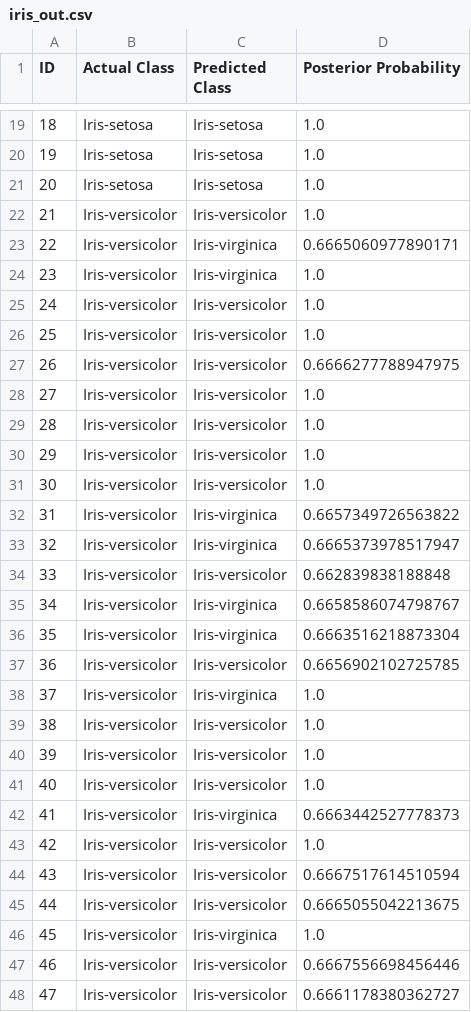
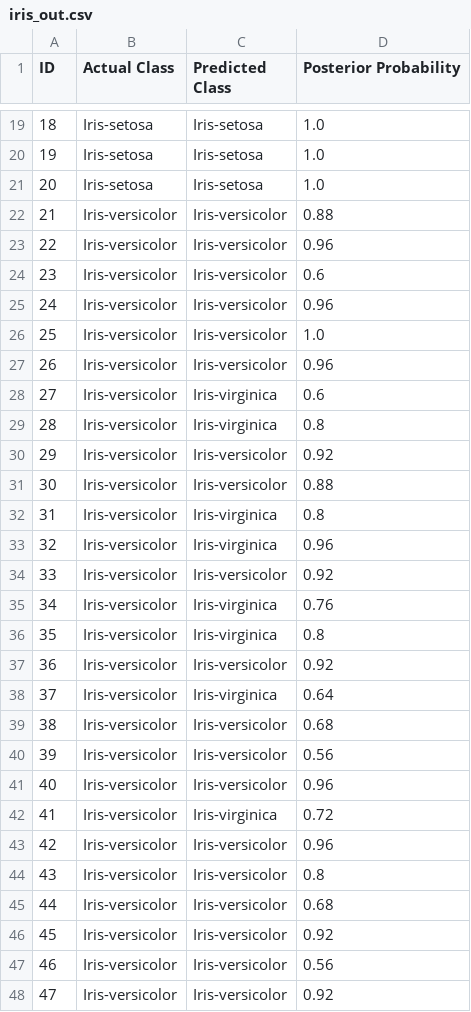
Before and after one commit to moeller142/KNearestNeighbors, a CSV file: iris_out.csv, drawn as a sheet; only a part is shown, gaps mark what is left out; the diff covers the shown part only.

```diff
--- a/iris_out.csv
+++ b/iris_out.csv
@@ -21,28 +21,28 @@ ID,Actual Class,Predicted Class,Posterior Probability
 20,Iris-setosa,Iris-setosa,1.0
-21,Iris-versicolor,Iris-versicolor,1.0
-22,Iris-versicolor,Iris-virginica,0.6665060977890171
-23,Iris-versicolor,Iris-virginica,1.0
-24,Iris-versicolor,Iris-versicolor,1.0
+21,Iris-versicolor,Iris-versicolor,0.88
+22,Iris-versicolor,Iris-versicolor,0.96
+23,Iris-versicolor,Iris-versicolor,0.6
+24,Iris-versicolor,Iris-versicolor,0.96
 25,Iris-versicolor,Iris-versicolor,1.0
-26,Iris-versicolor,Iris-versicolor,0.6666277788947975
-27,Iris-versicolor,Iris-versicolor,1.0
-28,Iris-versicolor,Iris-versicolor,1.0
-29,Iris-versicolor,Iris-versicolor,1.0
-30,Iris-versicolor,Iris-versicolor,1.0
-31,Iris-versicolor,Iris-virginica,0.6657349726563822
-32,Iris-versicolor,Iris-virginica,0.6665373978517947
-33,Iris-versicolor,Iris-versicolor,0.662839838188848
-34,Iris-versicolor,Iris-virginica,0.6658586074798767
-35,Iris-versicolor,Iris-virginica,0.6663516218873304
-36,Iris-versicolor,Iris-versicolor,0.6656902102725785
-37,Iris-versicolor,Iris-virginica,1.0
-38,Iris-versicolor,Iris-versicolor,1.0
-39,Iris-versicolor,Iris-versicolor,1.0
-40,Iris-versicolor,Iris-versicolor,1.0
-41,Iris-versicolor,Iris-virginica,0.6663442527778373
-42,Iris-versicolor,Iris-versicolor,1.0
-43,Iris-versicolor,Iris-versicolor,0.6667517614510594
-44,Iris-versicolor,Iris-versicolor,0.6665055042213675
-45,Iris-versicolor,Iris-virginica,1.0
-46,Iris-versicolor,Iris-versicolor,0.6667556698456446
-47,Iris-versicolor,Iris-versicolor,0.6661178380362727
+26,Iris-versicolor,Iris-versicolor,0.96
+27,Iris-versicolor,Iris-virginica,0.6
+28,Iris-versicolor,Iris-virginica,0.8
+29,Iris-versicolor,Iris-versicolor,0.92
+30,Iris-versicolor,Iris-versicolor,0.88
+31,Iris-versicolor,Iris-virginica,0.8
+32,Iris-versicolor,Iris-virginica,0.96
+33,Iris-versicolor,Iris-versicolor,0.92
+34,Iris-versicolor,Iris-virginica,0.76
+35,Iris-versicolor,Iris-virginica,0.8
+36,Iris-versicolor,Iris-versicolor,0.92
+37,Iris-versicolor,Iris-virginica,0.64
+38,Iris-versicolor,Iris-versicolor,0.68
+39,Iris-versicolor,Iris-versicolor,0.56
+40,Iris-versicolor,Iris-versicolor,0.96
+41,Iris-versicolor,Iris-virginica,0.72
+42,Iris-versicolor,Iris-versicolor,0.96
+43,Iris-versicolor,Iris-versicolor,0.8
+44,Iris-versicolor,Iris-versicolor,0.68
+45,Iris-versicolor,Iris-versicolor,0.92
+46,Iris-versicolor,Iris-versicolor,0.56
+47,Iris-versicolor,Iris-versicolor,0.92
```
Also changed, not shown: 29 edited cells elsewhere in this file, income_out.csv, 6 other files.
